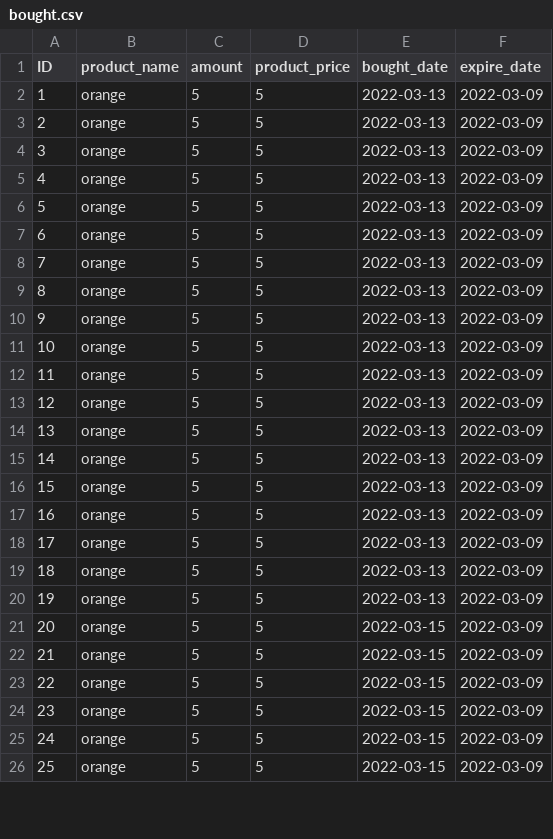
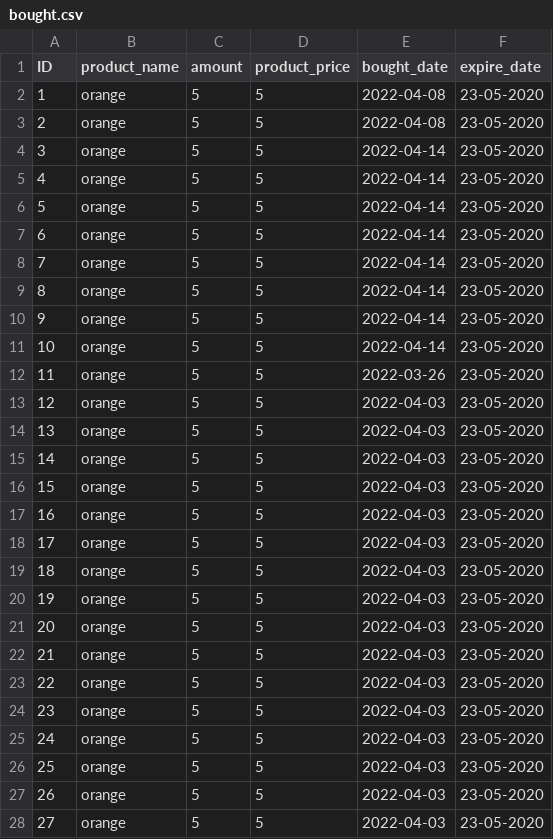
Before and after one commit to jeffreyricardokets/superpy, a CSV file: superpy/data/bought.csv, drawn as a sheet; only a part is shown; addresses are those after the commit; the diff covers the shown part only; the diff names each change by its address in the sheet, - before the commit and + after, or states it on an @@ line.

```diff
--- a/superpy/data/bought.csv
+++ b/superpy/data/bought.csv
+row 2: 1 | orange | 5 | 5 | 2022-04-08 | 23-05-2020
+row 3: 2 | orange | 5 | 5 | 2022-04-08 | 23-05-2020
@@ column A (ID) renumbered between rows 4 and 73 @@
-E4:E11 (bought_date): 2022-03-13
+E4:E11 (bought_date): 2022-04-14
-F4:F28 (expire_date): 2022-03-09
+F4:F28 (expire_date): 23-05-2020
-E12 (bought_date): 2022-03-13
+E12 (bought_date): 2022-03-26
-E13:E22 (bought_date): 2022-03-13
+E13:E22 (bought_date): 2022-04-03
-E23:E28 (bought_date): 2022-03-15
+E23:E28 (bought_date): 2022-04-03
```
Also changed, not shown: 7 added rows and 86 edited cells elsewhere in this file, superpy/data/sold.csv, superpy/data/stock.csv, 3 other files.
